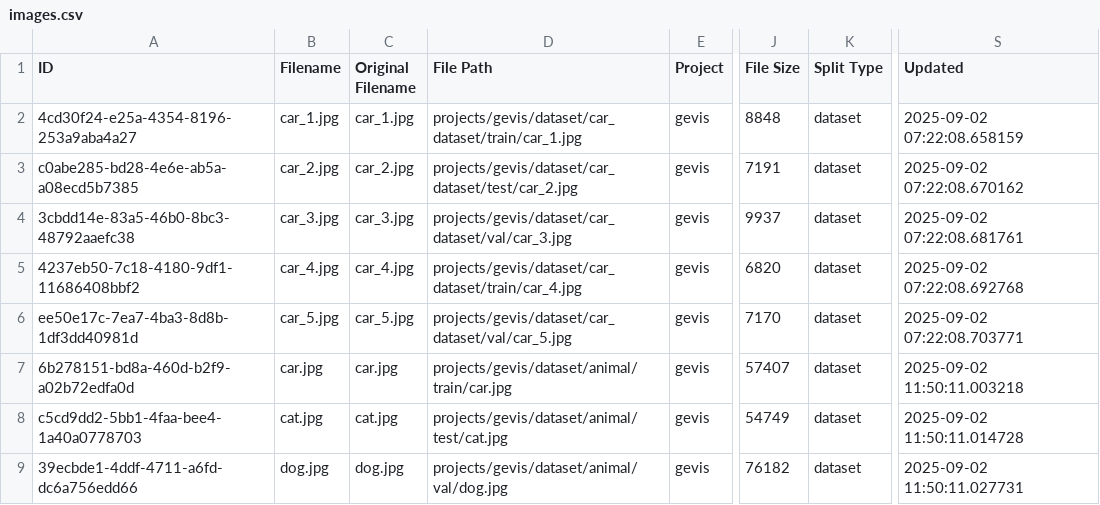
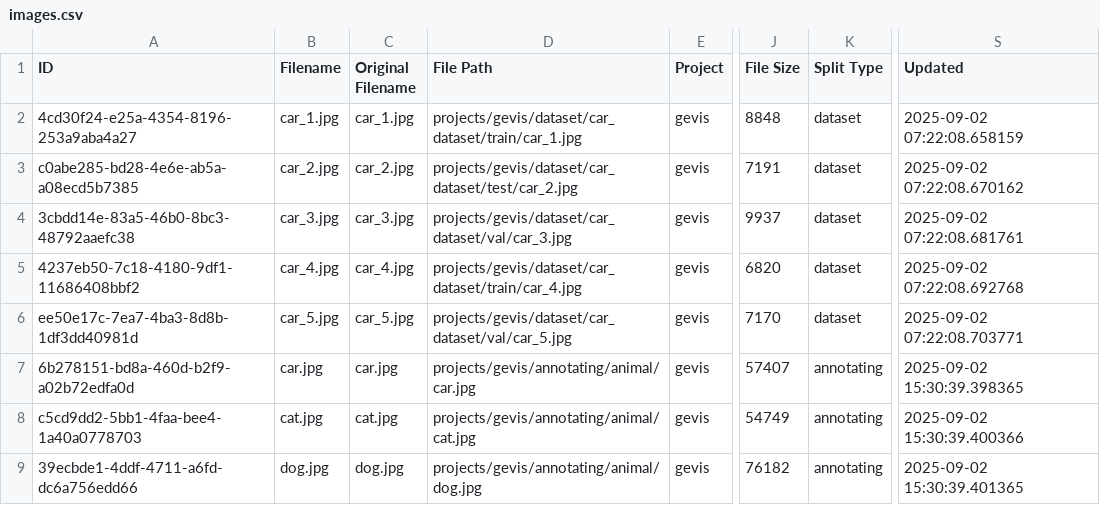
Before and after one commit to yelloji/Auto-Labeling-Tool, a CSV file: database_exports/images.csv, drawn as a sheet; only a part is shown, gaps mark what is left out; the diff names each change by its address in the sheet, - before the commit and + after, or states it on an @@ line.

```diff
--- a/database_exports/images.csv
+++ b/database_exports/images.csv
-D7 (File Path): projects/gevis/dataset/animal/train/car.jpg
+D7 (File Path): projects/gevis/annotating/animal/car.jpg
-K7:K9 (Split Type): dataset
+K7:K9 (Split Type): annotating
-S7 (Updated): 2025-09-02 11:50:11.003218
+S7 (Updated): 2025-09-02 15:30:39.398365
-D8 (File Path): projects/gevis/dataset/animal/test/cat.jpg
+D8 (File Path): projects/gevis/annotating/animal/cat.jpg
-S8 (Updated): 2025-09-02 11:50:11.014728
+S8 (Updated): 2025-09-02 15:30:39.400366
-D9 (File Path): projects/gevis/dataset/animal/val/dog.jpg
+D9 (File Path): projects/gevis/annotating/animal/dog.jpg
-S9 (Updated): 2025-09-02 11:50:11.027731
+S9 (Updated): 2025-09-02 15:30:39.401365
```
Also changed, not shown: database_exports/datasets.csv, 14 other files.
